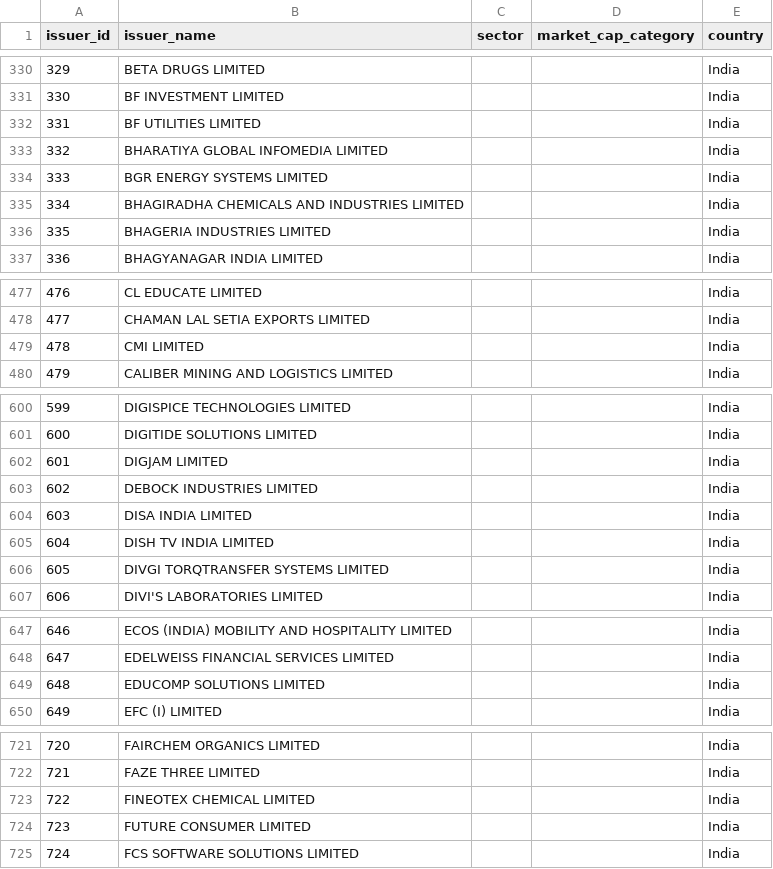
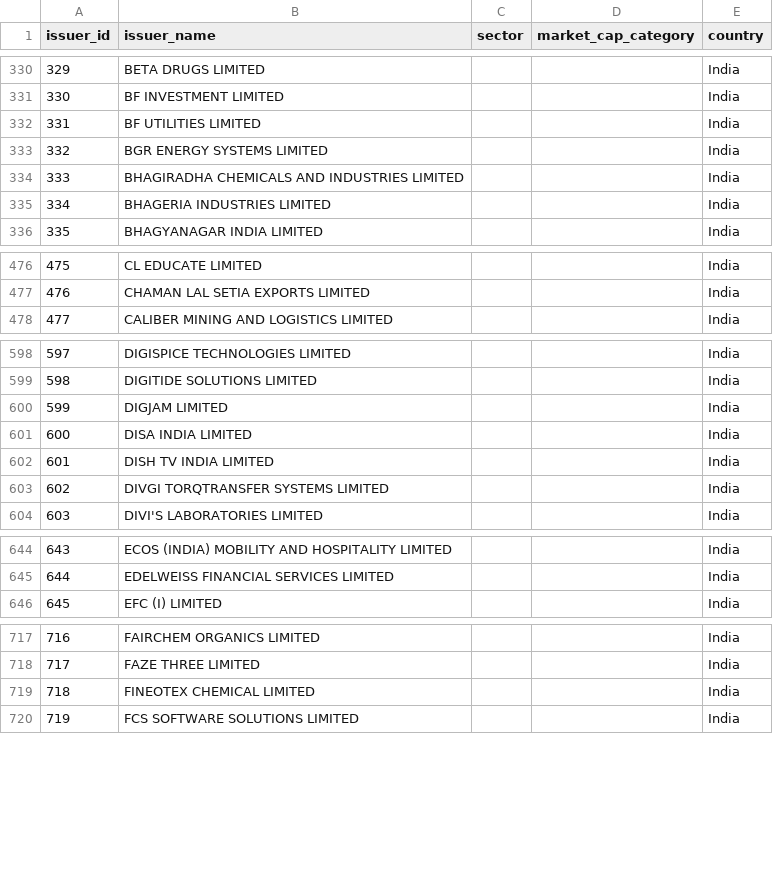
Before and after one commit to brkrishna/TickerTruth, a CSV file: data/curated/dim_issuer.csv, drawn as a sheet; only a part is shown, gaps mark what is left out; removed rows and columns are numbered as before the commit, all else as after; the diff covers the shown part only; the diff names each change by its address in the sheet, - before the commit and + after, or states it on an @@ line.

```diff
--- a/data/curated/dim_issuer.csv
+++ b/data/curated/dim_issuer.csv
-row 333: 332 | BHARATIYA GLOBAL INFOMEDIA LIMITED |  |  | India
@@ column A (issuer_id) renumbered from row 333 down @@
-row 479: 478 | CMI LIMITED |  |  | India
-row 603: 602 | DEBOCK INDUSTRIES LIMITED |  |  | India
-row 649: 648 | EDUCOMP SOLUTIONS LIMITED |  |  | India
-row 724: 723 | FUTURE CONSUMER LIMITED |  |  | India
```
Also changed, not shown: 1 added row, 8 removed rows and 1 edited cell elsewhere in this file, data/curated/dim_security_master.csv, data/curated/fact_adjustment_factor.csv, 2 other files.
